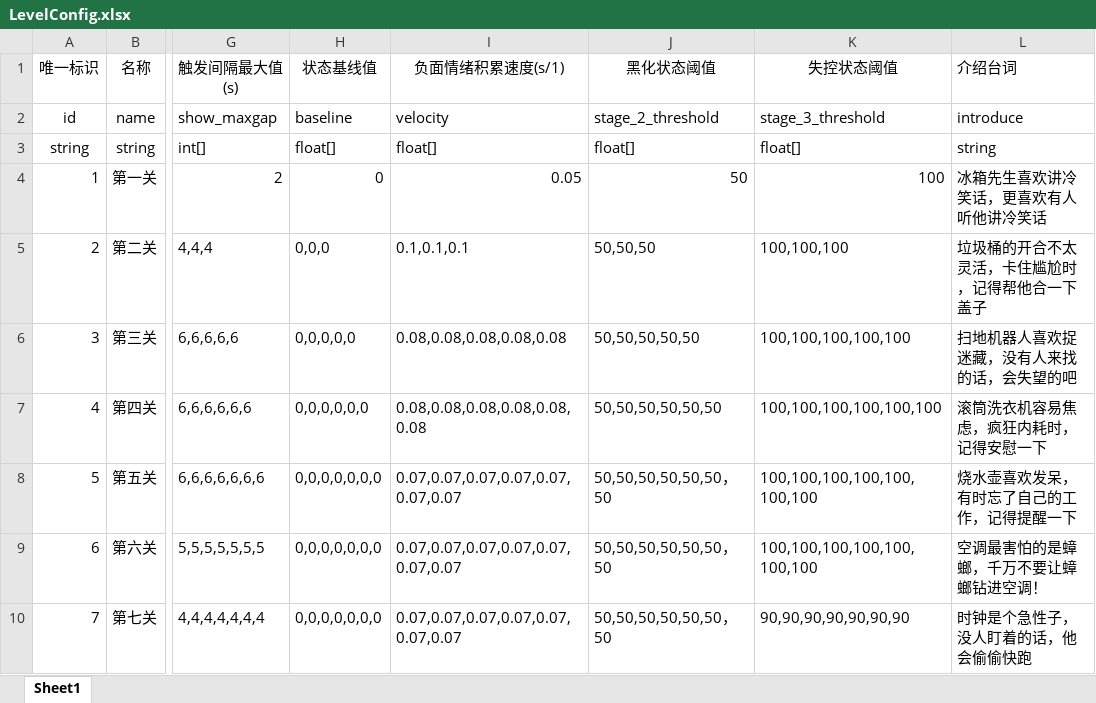
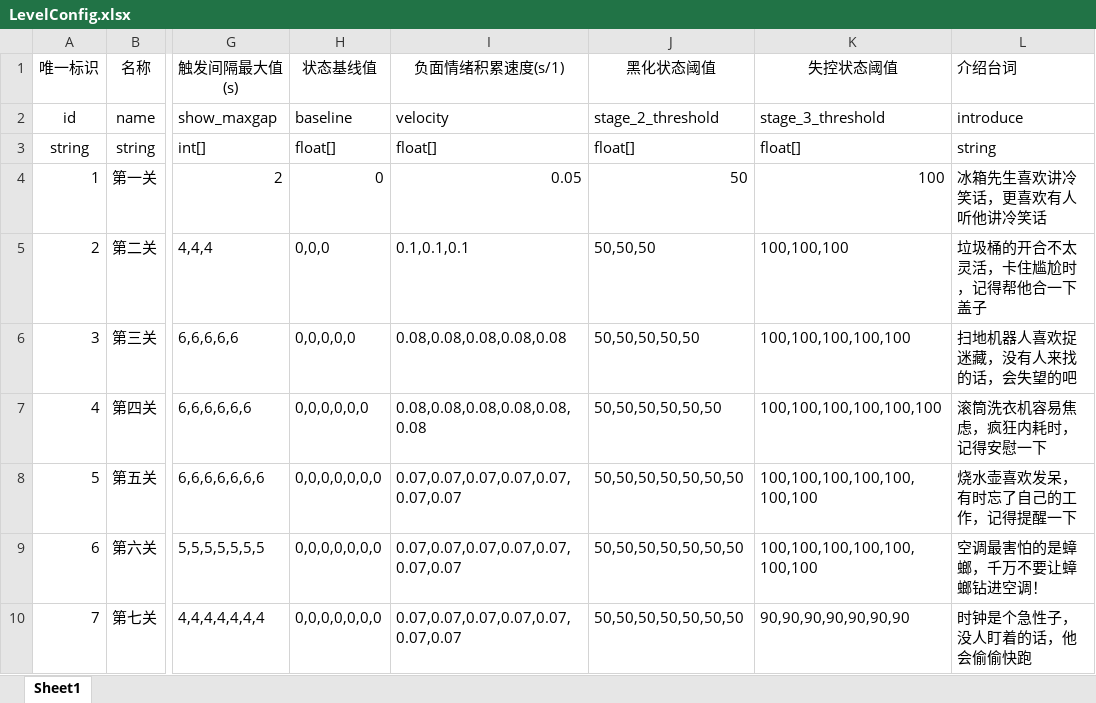
Before and after one commit to mook-wenyu/CGJ2025-5, an Excel workbook: ExcelConfigs/LevelConfig.xlsx, sheet Sheet1, drawn as a sheet; only a part is shown, gaps mark what is left out; values as stored, in another font and other column widths than the file's, no borders; the diff names each change by its address in the sheet, - before the commit and + after, or states it on an @@ line.

```diff
--- a/ExcelConfigs/LevelConfig.xlsx (sheet Sheet1)
+++ b/ExcelConfigs/LevelConfig.xlsx (sheet Sheet1)
-J8:J10 (黑化状态阈值): 50,50,50,50,50,50，50
+J8:J10 (黑化状态阈值): 50,50,50,50,50,50,50
```
Also changed, not shown: 4 other files.
